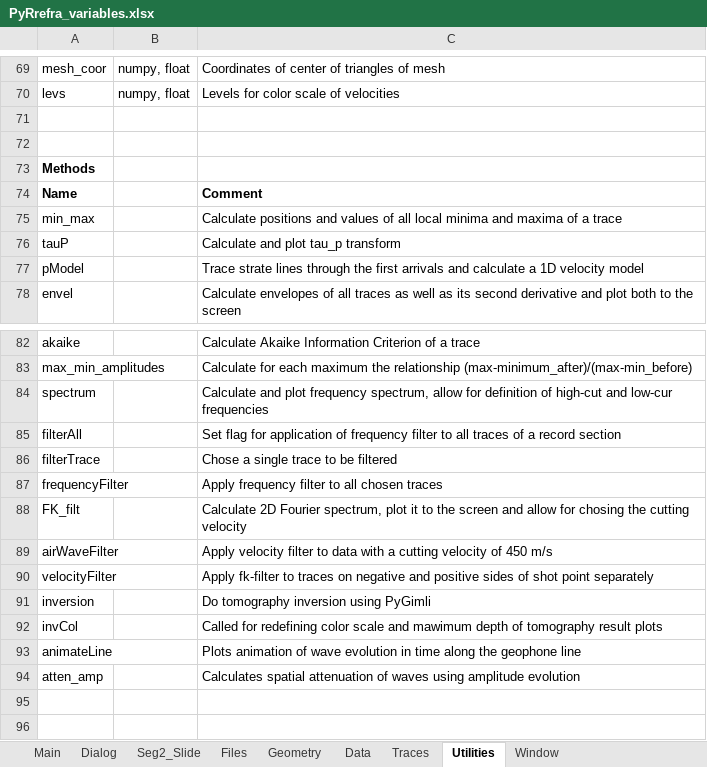
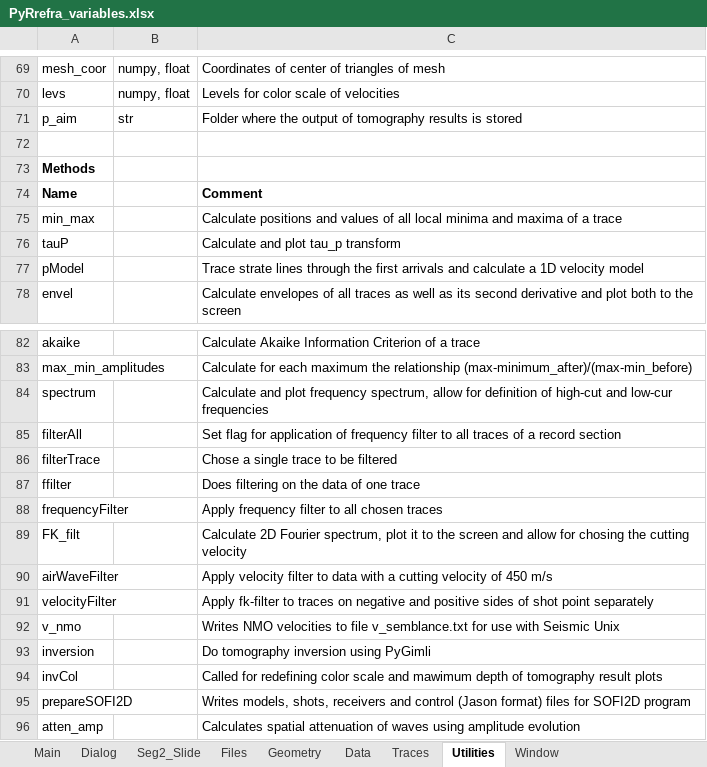
Before and after one commit to HZeyen/PyRefra, an Excel workbook: PyRrefra_variables.xlsx, sheet Utilities, drawn as a sheet; only a part is shown, gaps mark what is left out; values as stored, in another font and other column widths than the file's, no borders; removed rows and columns are numbered as before the commit, all else as after; the diff names each change by its address in the sheet, - before the commit and + after, or states it on an @@ line.

Commit message:
Add files via upload
Add option to SEGY-Export (mute signal before picks)
Allow filtering of all shots at once
Lots of small corrections
Manual has been updated

```diff
--- a/PyRrefra_variables.xlsx (sheet Utilities)
+++ b/PyRrefra_variables.xlsx (sheet Utilities)
-row 71: (empty)
+row 71: p_aim | str | Folder where the output of tomography results is stored
+row 87: ffilter |  | Does filtering on the data of one trace
+row 92: v_nmo |  | Writes NMO velocities to file v_semblance.txt for use with Seismic Unix
-row 93: animateLine |  | Plots animation of wave evolution in time along the geophone line
+row 95: prepareSOFI2D |  | Writes models, shots, receivers and control (Jason format) files for SOFI2D program
```
Also changed, not shown: sheet Traces, sheet Data, sheet Window, 3 other files.
